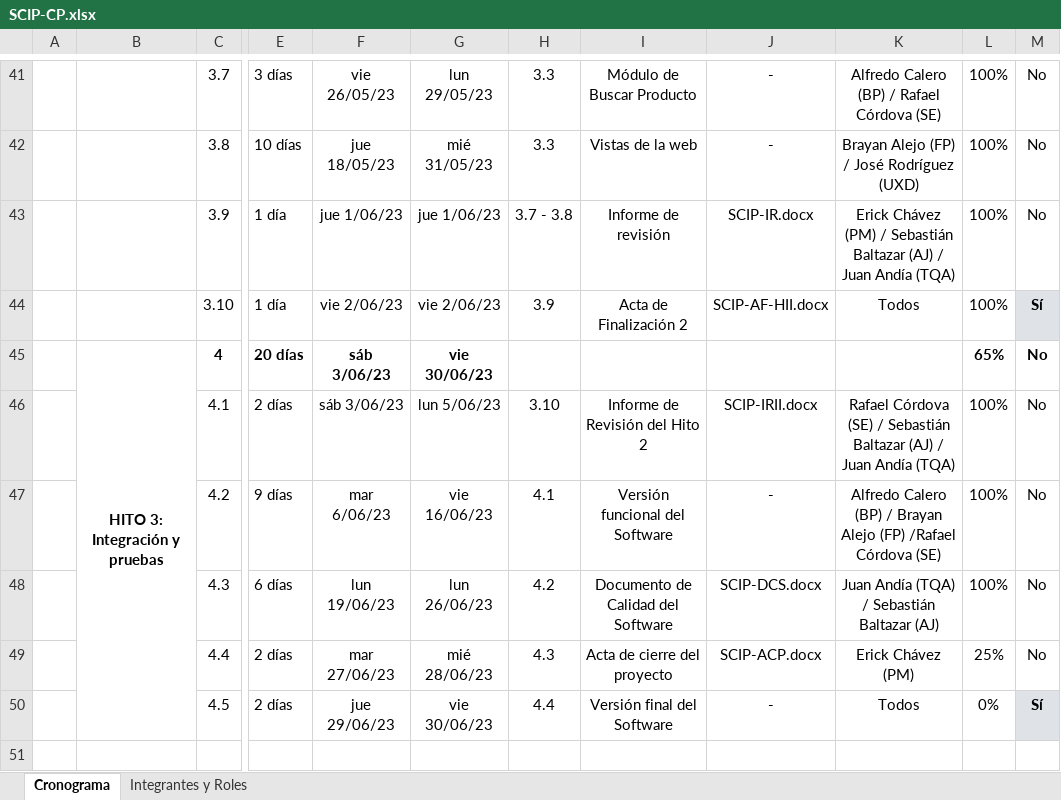
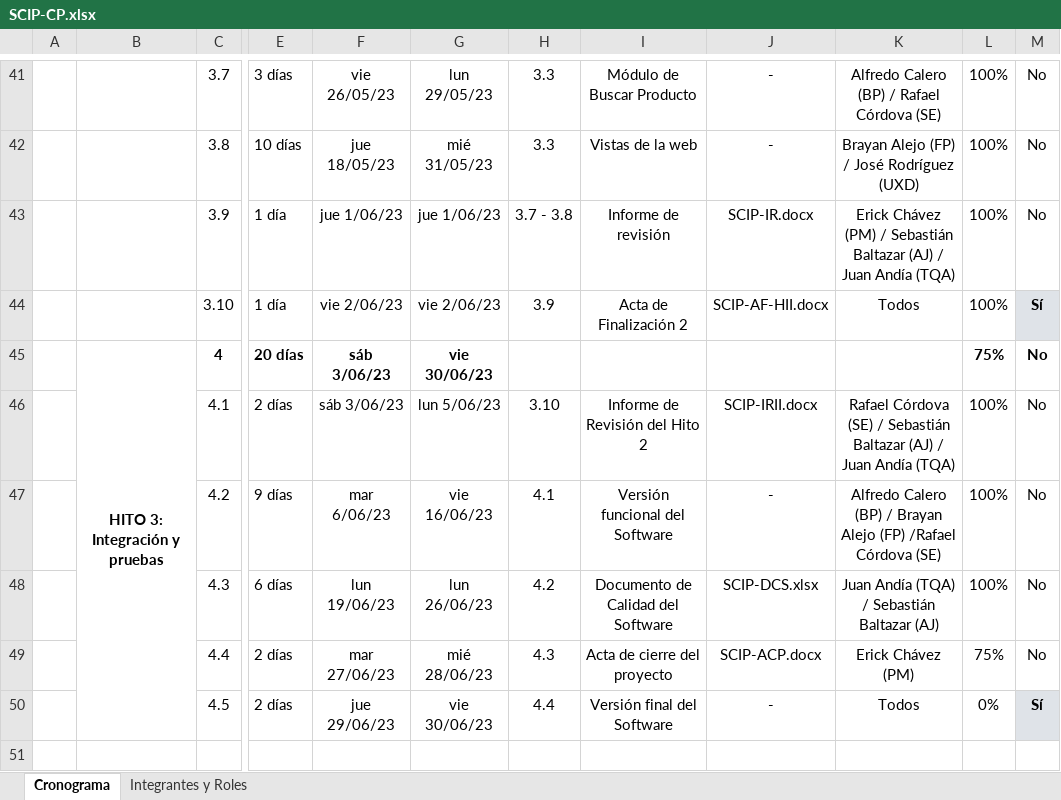
Before and after one commit to a-calero3/Softgenix-Peru, an Excel workbook: 2-Desarrollo/SCIP/documentos/SCIP-CP.xlsx, sheet Cronograma, drawn as a sheet; only a part is shown, gaps mark what is left out; values as stored, in another font and other column widths than the file's, no borders; the diff names each change by its address in the sheet, - before the commit and + after, or states it on an @@ line.

Commit message:
Actualización del cronograma

```diff
--- a/2-Desarrollo/SCIP/documentos/SCIP-CP.xlsx (sheet Cronograma)
+++ b/2-Desarrollo/SCIP/documentos/SCIP-CP.xlsx (sheet Cronograma)
-L45: 65%
+L45: 75%
-J48: SCIP-DCS.docx
+J48: SCIP-DCS.xlsx
-L49: 25%
+L49: 75%
```
